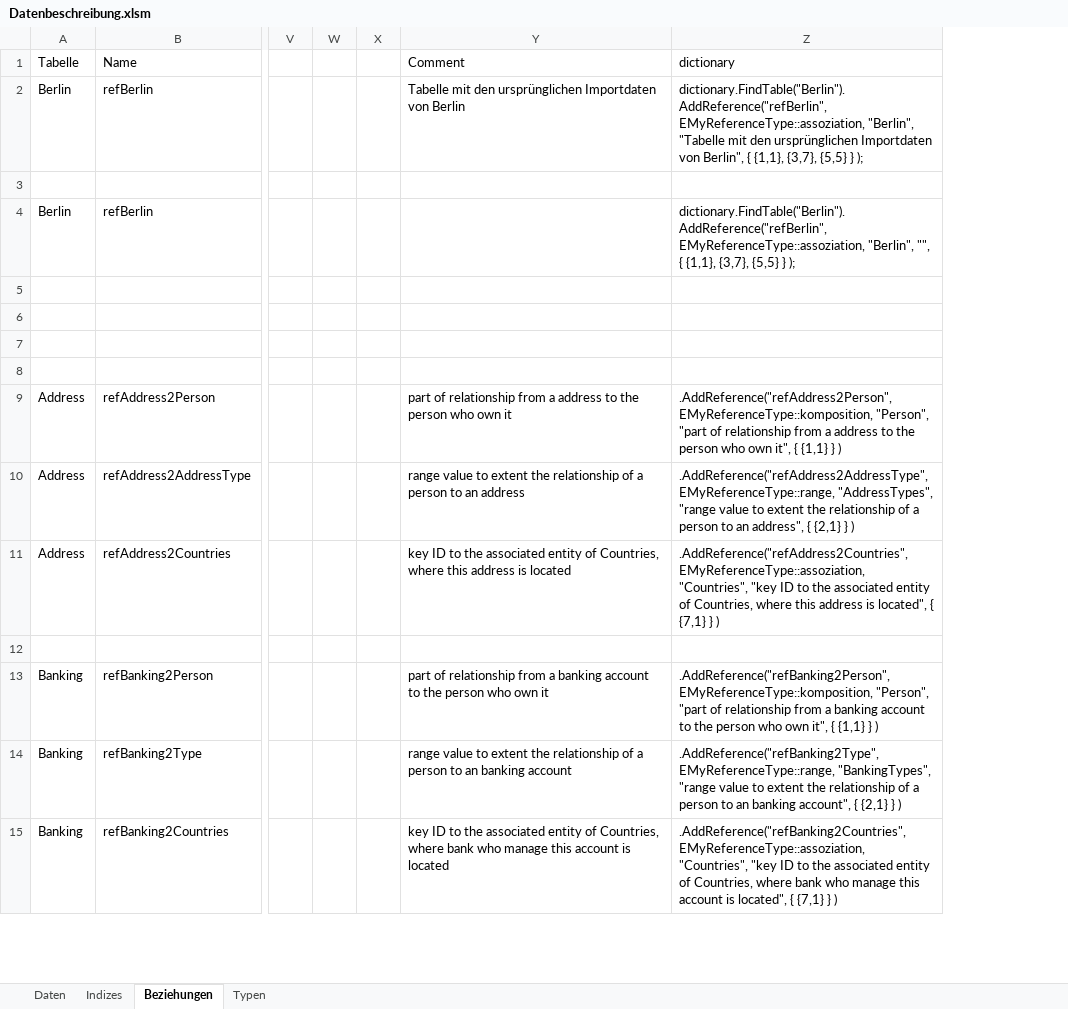
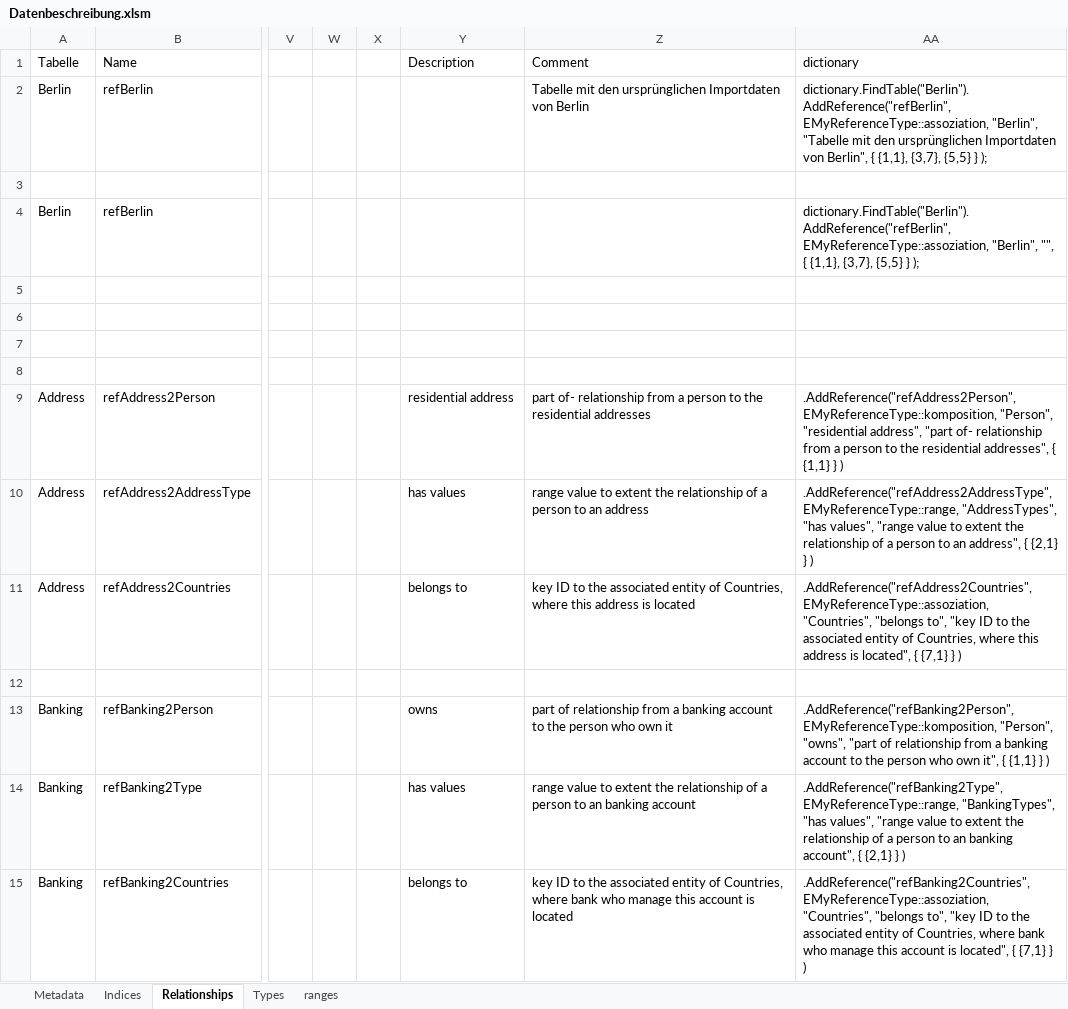
Before and after one commit to adeccscholar/adecc-DataDictionary, an Excel workbook: Docs/Datenbeschreibung.xlsm, sheet Relationships, drawn as a sheet; only a part is shown, gaps mark what is left out; values as stored, in another font and other column widths than the file's, no borders; addresses are those after the commit; the diff covers the shown part only; the diff names each change by its address in the sheet, - before the commit and + after, or states it on an @@ line.

```diff
--- a/Docs/Datenbeschreibung.xlsm (sheet Relationships)
+++ b/Docs/Datenbeschreibung.xlsm (sheet Relationships)
-sheet tab: Daten
+sheet tab: Metadata
-sheet tab: Indizes
+sheet tab: Indices
-sheet tab: Beziehungen
+sheet tab: Relationships
-sheet tab: Typen
+sheet tab: Types
+sheet tab: ranges
+column Y (Description), rows 9-15: residential address | has values | belongs to |  | owns | has values | belongs to
-Z9 (Comment): part of relationship from a address to the person who own it
+Z9 (Comment): part of- relationship from a person to the residential addresses
-AA9 (dictionary): …EMyReferenceType::komposition, "Person", "part of relationship from a address to the person who own it", { {1,1}…
+AA9 (dictionary): …EMyReferenceType::komposition, "Person", "residential address", "part of- relationship from a person to the residential addresses", { {1,1}…
-AA10 (dictionary): …EMyReferenceType::range, "AddressTypes", "range value…
+AA10 (dictionary): …EMyReferenceType::range, "AddressTypes", "has values", "range value…
-AA11 (dictionary): …EMyReferenceType::assoziation, "Countries", "key ID…
+AA11 (dictionary): …EMyReferenceType::assoziation, "Countries", "belongs to", "key ID…
-AA13 (dictionary): …EMyReferenceType::komposition, "Person", "part of…
+AA13 (dictionary): …EMyReferenceType::komposition, "Person", "owns", "part of…
-AA14 (dictionary): …EMyReferenceType::range, "BankingTypes", "range value…
+AA14 (dictionary): …EMyReferenceType::range, "BankingTypes", "has values", "range value…
-AA15 (dictionary): …EMyReferenceType::assoziation, "Countries", "key ID…
+AA15 (dictionary): …EMyReferenceType::assoziation, "Countries", "belongs to", "key ID…
```
Also changed, not shown: 15 added rows and 6 edited cells elsewhere in this sheet, sheet Metadata, sheet Indices, sheet Types, formulas that keep their value, 11 other files.
